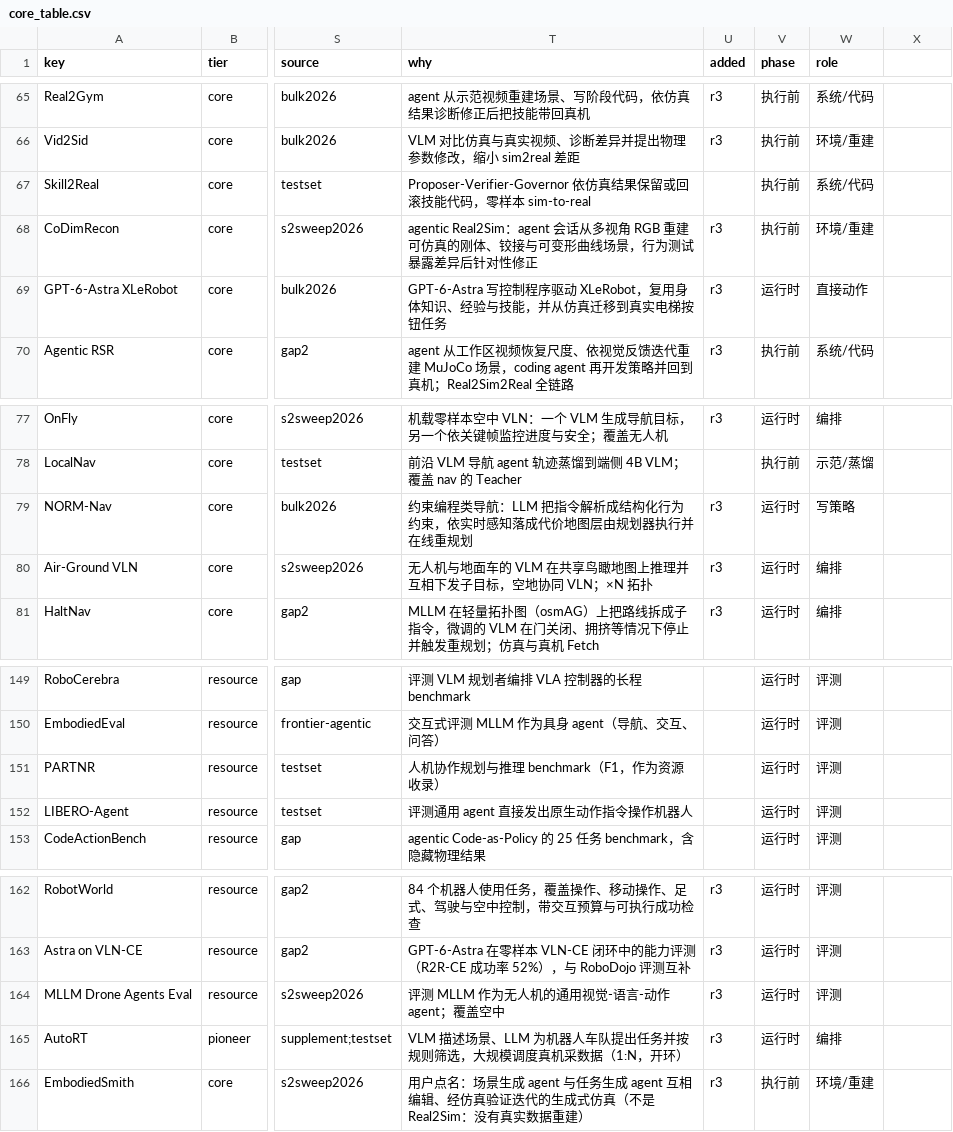
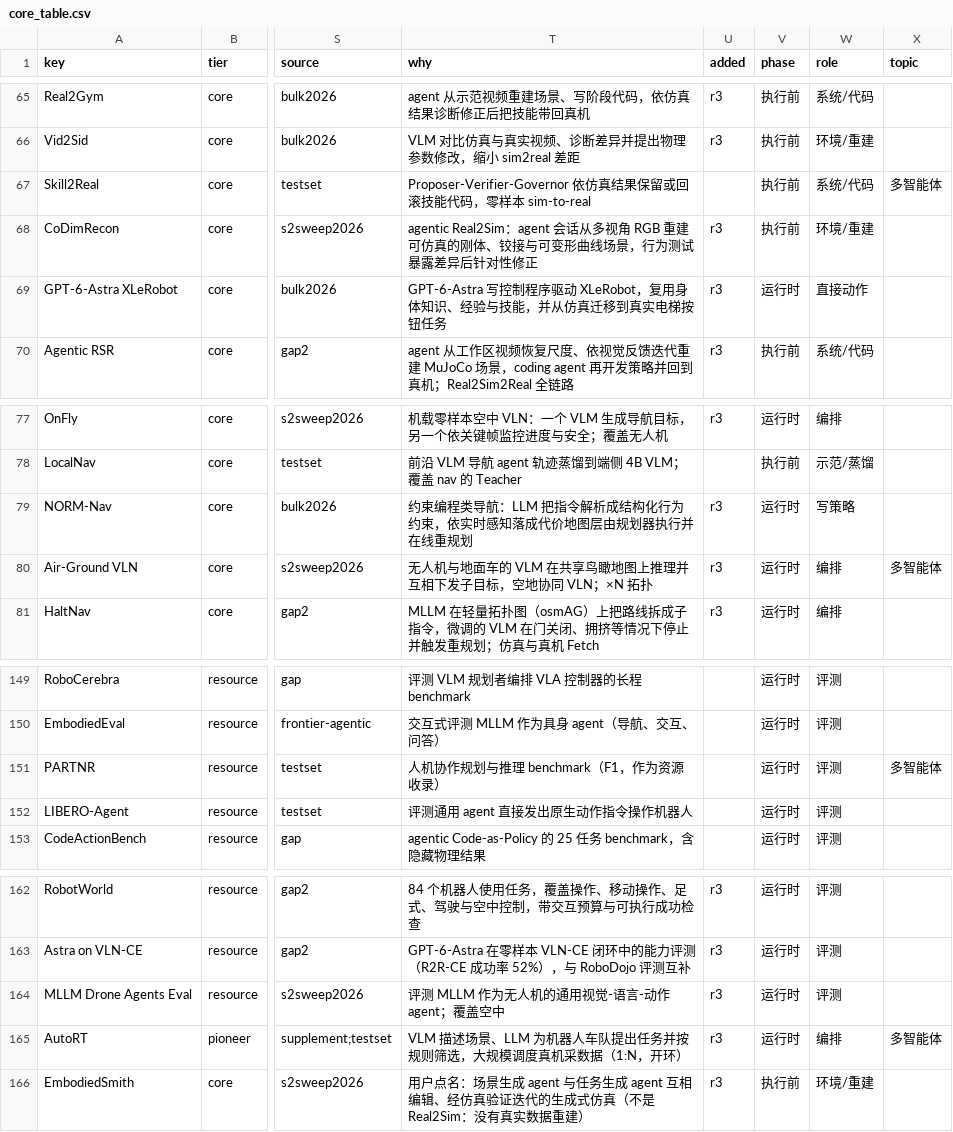
Before and after one commit to Chang-AIML/Awesome-Agentic-Embodiment, a CSV file: data/core/core_table.csv, drawn as a sheet; only a part is shown, gaps mark what is left out; the diff covers the shown part only; the diff names each change by its address in the sheet, - before the commit and + after, or states it on an @@ line.

```diff
--- a/data/core/core_table.csv
+++ b/data/core/core_table.csv
-X1: (empty)
+X1: topic
-X67 (topic): (empty)
+X67 (topic): 多智能体
-X80 (topic): (empty)
+X80 (topic): 多智能体
-X151 (topic): (empty)
+X151 (topic): 多智能体
-X165 (topic): (empty)
+X165 (topic): 多智能体
```
Also changed, not shown: 7 edited cells elsewhere in this file, data/core/paper_list.csv, 12 other files.
